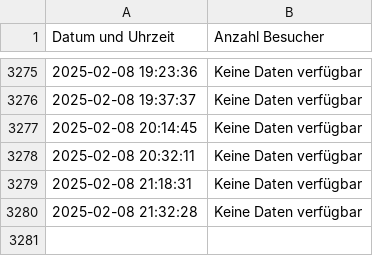
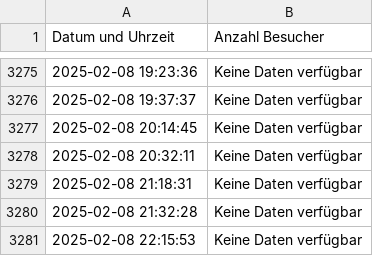
Before and after one commit to thomaspreisig/fitnesspark, a CSV file: visitor_log.csv, drawn as a sheet; only a part is shown, gaps mark what is left out.

```diff
--- a/visitor_log.csv
+++ b/visitor_log.csv
@@ -3280 +3280,2 @@ Datum und Uhrzeit,Anzahl Besucher
 2025-02-08 21:32:28,Keine Daten verfügbar
+2025-02-08 22:15:53,Keine Daten verfügbar
```
